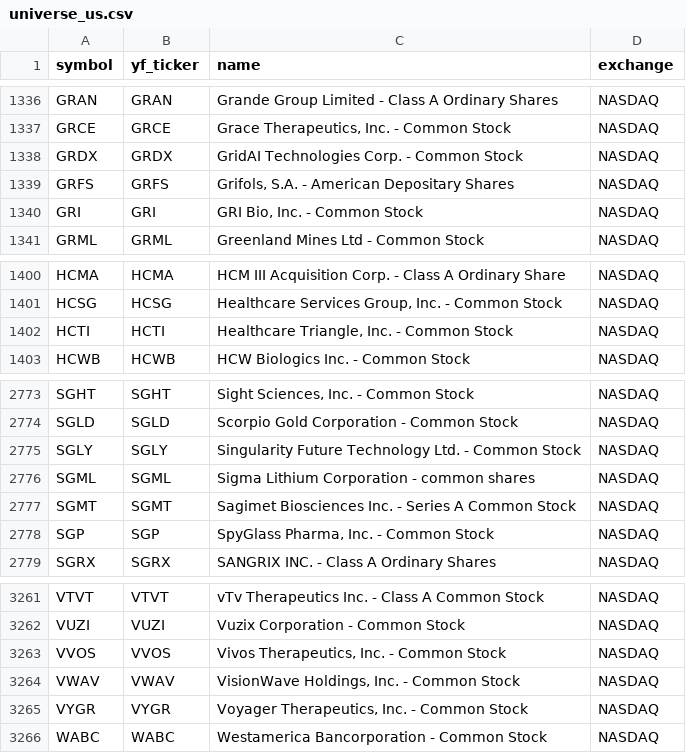
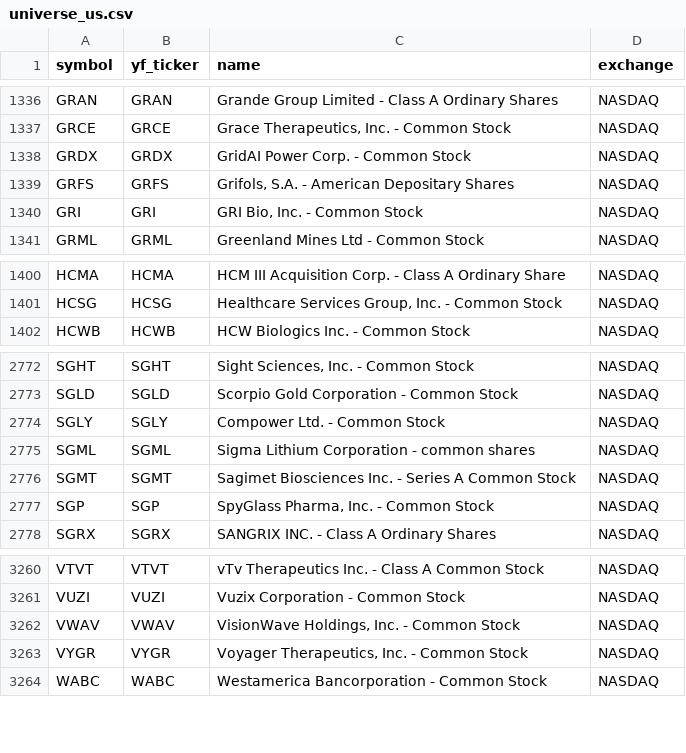
Before and after one commit to Aditya100704/nse-bse-momentum-scanner, a CSV file: data/universe_us.csv, drawn as a sheet; only a part is shown, gaps mark what is left out.

```diff
--- a/data/universe_us.csv
+++ b/data/universe_us.csv
@@ -1337,3 +1337,3 @@ GRAN,GRAN,Grande Group Limited - Class A Ordinary Shares,NASDAQ
 GRCE,GRCE,"Grace Therapeutics, Inc. - Common Stock",NASDAQ
-GRDX,GRDX,GridAI Technologies Corp.  - Common Stock,NASDAQ
+GRDX,GRDX,GridAI Power Corp. - Common Stock,NASDAQ
 GRFS,GRFS,"Grifols, S.A. - American Depositary Shares",NASDAQ
@@ -1401,3 +1401,2 @@ HCMA,HCMA,HCM III Acquisition Corp. - Class A Ordinary Share,NASDAQ
 HCSG,HCSG,"Healthcare Services Group, Inc. - Common Stock",NASDAQ
-HCTI,HCTI,"Healthcare Triangle, Inc. - Common Stock",NASDAQ
 HCWB,HCWB,HCW Biologics Inc. - Common Stock,NASDAQ
@@ -2774,3 +2773,3 @@ SGHT,SGHT,"Sight Sciences, Inc. - Common Stock",NASDAQ
 SGLD,SGLD,Scorpio Gold Corporation - Common Stock,NASDAQ
-SGLY,SGLY,Singularity Future Technology Ltd. - Common Stock,NASDAQ
+SGLY,SGLY,Compower Ltd. - Common Stock,NASDAQ
 SGML,SGML,Sigma Lithium Corporation - common shares,NASDAQ
@@ -3262,3 +3261,2 @@ VTVT,VTVT,vTv Therapeutics Inc. - Class A Common Stock,NASDAQ
 VUZI,VUZI,Vuzix Corporation  - Common Stock,NASDAQ
-VVOS,VVOS,"Vivos Therapeutics, Inc. - Common Stock",NASDAQ
 VWAV,VWAV,"VisionWave Holdings, Inc. - Common Stock",NASDAQ
```
Also changed, not shown: data/scanner_output.csv, data/scanner_output_us.csv, 7 other files.
